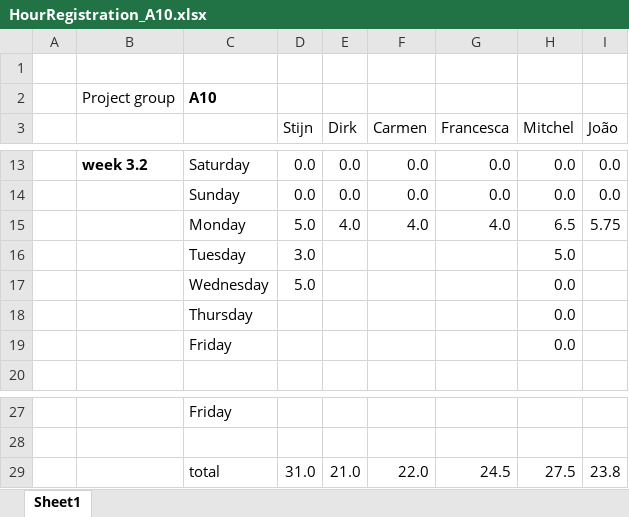
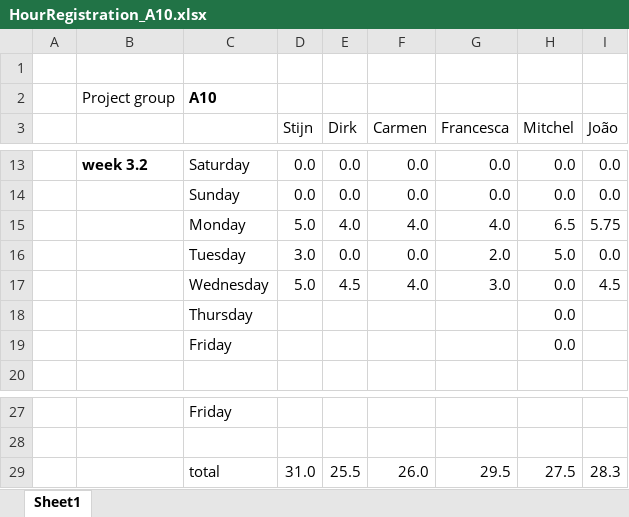
Before and after one commit to argenz/SVV-A10, an Excel workbook: HourRegistration_A10.xlsx, sheet Sheet1, drawn as a sheet; only a part is shown, gaps mark what is left out; values as stored, in another font and other column widths than the file's, no borders; removed rows and columns are numbered as before the commit, all else as after; the diff names each change by its address in the sheet, - before the commit and + after, or states it on an @@ line.

Commit message:
Hour reg update

```diff
--- a/HourRegistration_A10.xlsx (sheet Sheet1)
+++ b/HourRegistration_A10.xlsx (sheet Sheet1)
-row 16:  |  | Tuesday | 3.0 |  |  |  | 5.0
-row 17:  |  | Wednesday | 5.0 |  |  |  | 0.0
+row 16:  |  | Tuesday | 3.0 | 0.0 | 0.0 | 2.0 | 5.0 | 0.0
+row 17:  |  | Wednesday | 5.0 | 4.5 | 4.0 | 3.0 | 0.0 | 4.5
-row 29:  |  | total | 31.0 | 21.0 | 22.0 | 24.5 | 27.5 | 23.8
+row 29:  |  | total | 31.0 | 25.5 | 26.0 | 29.5 | 27.5 | 28.3
```
